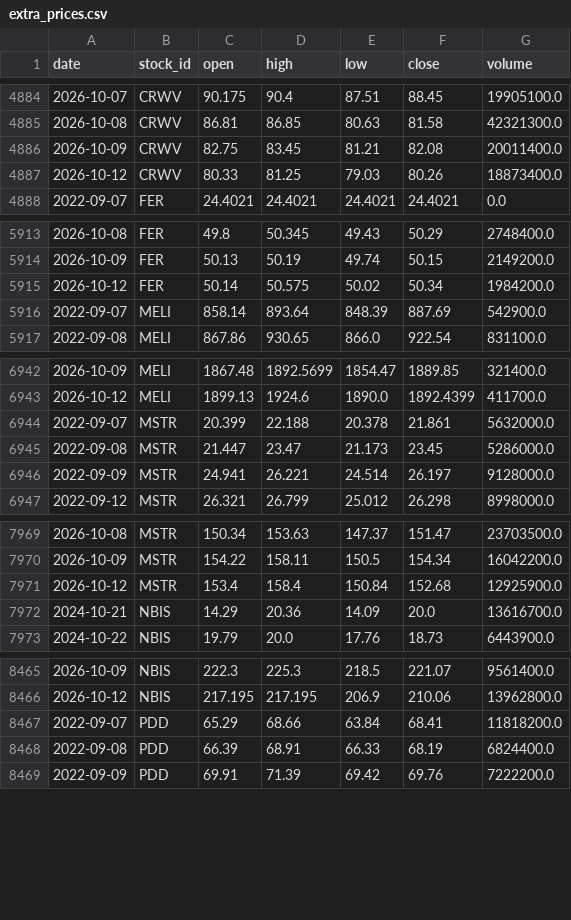
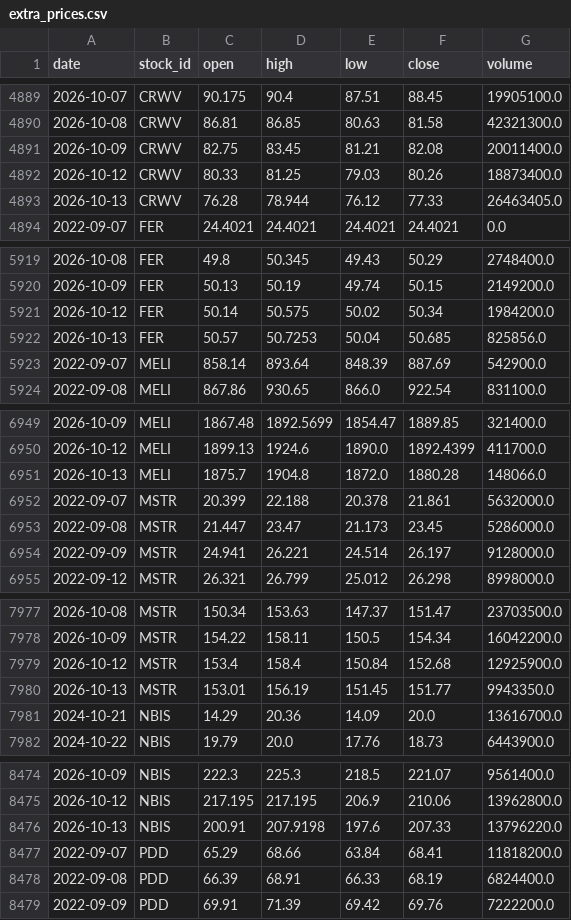
Before and after one commit to LiSh-chen/ForClaude, a CSV file: stock-derby/data/extra_prices.csv, drawn as a sheet; only a part is shown, gaps mark what is left out; the diff covers the shown part only; the diff names each change by its address in the sheet, - before the commit and + after, or states it on an @@ line.

```diff
--- a/stock-derby/data/extra_prices.csv
+++ b/stock-derby/data/extra_prices.csv
+row 4893: 2026-10-13 | CRWV | 76.28 | 78.944 | 76.12 | 77.33 | 26463405.0
+row 5922: 2026-10-13 | FER | 50.57 | 50.7253 | 50.04 | 50.685 | 825856.0
+row 6951: 2026-10-13 | MELI | 1875.7 | 1904.8 | 1872.0 | 1880.28 | 148066.0
+row 7980: 2026-10-13 | MSTR | 153.01 | 156.19 | 151.45 | 151.77 | 9943350.0
+row 8476: 2026-10-13 | NBIS | 200.91 | 207.9198 | 197.6 | 207.33 | 13796220.0
```
Also changed, not shown: 10 added rows elsewhere in this file, 1 other file.
